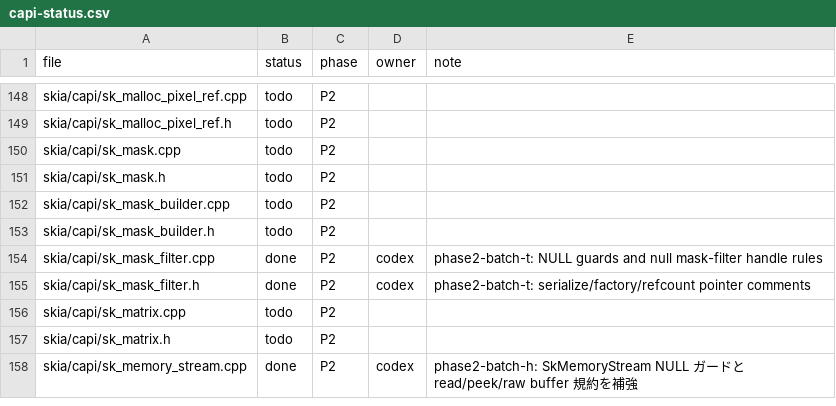
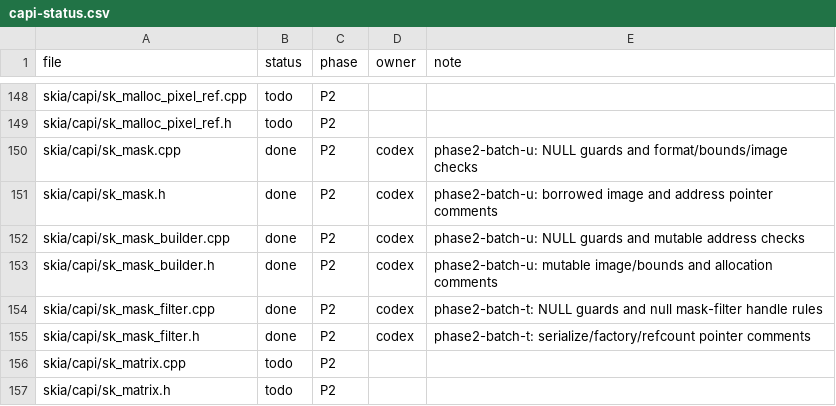
Before and after one commit to dolphilia/reskia, a CSV file: docs/plans/c-binding-remediation/checklists/capi-status.csv, drawn as a sheet; only a part is shown, gaps mark what is left out; the shorter side is filled out with more unchanged rows.

```diff
--- a/docs/plans/c-binding-remediation/checklists/capi-status.csv
+++ b/docs/plans/c-binding-remediation/checklists/capi-status.csv
@@ -149,6 +149,6 @@ skia/capi/sk_malloc_pixel_ref.cpp,todo,P2,,
 skia/capi/sk_malloc_pixel_ref.h,todo,P2,,
-skia/capi/sk_mask.cpp,todo,P2,,
-skia/capi/sk_mask.h,todo,P2,,
-skia/capi/sk_mask_builder.cpp,todo,P2,,
-skia/capi/sk_mask_builder.h,todo,P2,,
+skia/capi/sk_mask.cpp,done,P2,codex,phase2-batch-u: NULL guards and format/bounds/image checks,
+skia/capi/sk_mask.h,done,P2,codex,phase2-batch-u: borrowed image and address pointer comments,
+skia/capi/sk_mask_builder.cpp,done,P2,codex,phase2-batch-u: NULL guards and mutable address checks,
+skia/capi/sk_mask_builder.h,done,P2,codex,phase2-batch-u: mutable image/bounds and allocation comments,
 skia/capi/sk_mask_filter.cpp,done,P2,codex,phase2-batch-t: NULL guards and null mask-filter handle rules,
```
Also changed, not shown: 8 other files.
